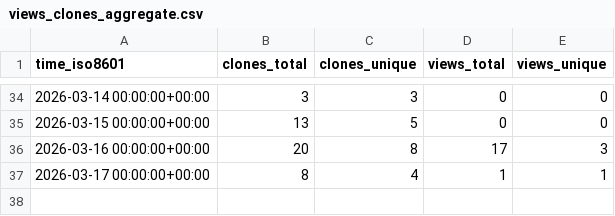
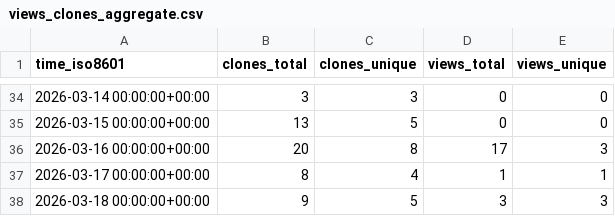
Before and after one commit to grp-bork/microbial_load_predictor, a CSV file: grp-bork/microbial_load_predictor/ghrs-data/views_clones_aggregate.csv, drawn as a sheet; only a part is shown, gaps mark what is left out.

```diff
--- a/grp-bork/microbial_load_predictor/ghrs-data/views_clones_aggregate.csv
+++ b/grp-bork/microbial_load_predictor/ghrs-data/views_clones_aggregate.csv
@@ -37 +37,2 @@ time_iso8601,clones_total,clones_unique,views_total,views_unique
 2026-03-17 00:00:00+00:00,8,4,1,1
+2026-03-18 00:00:00+00:00,9,5,3,3
```
Also changed, not shown: 1 other file.
